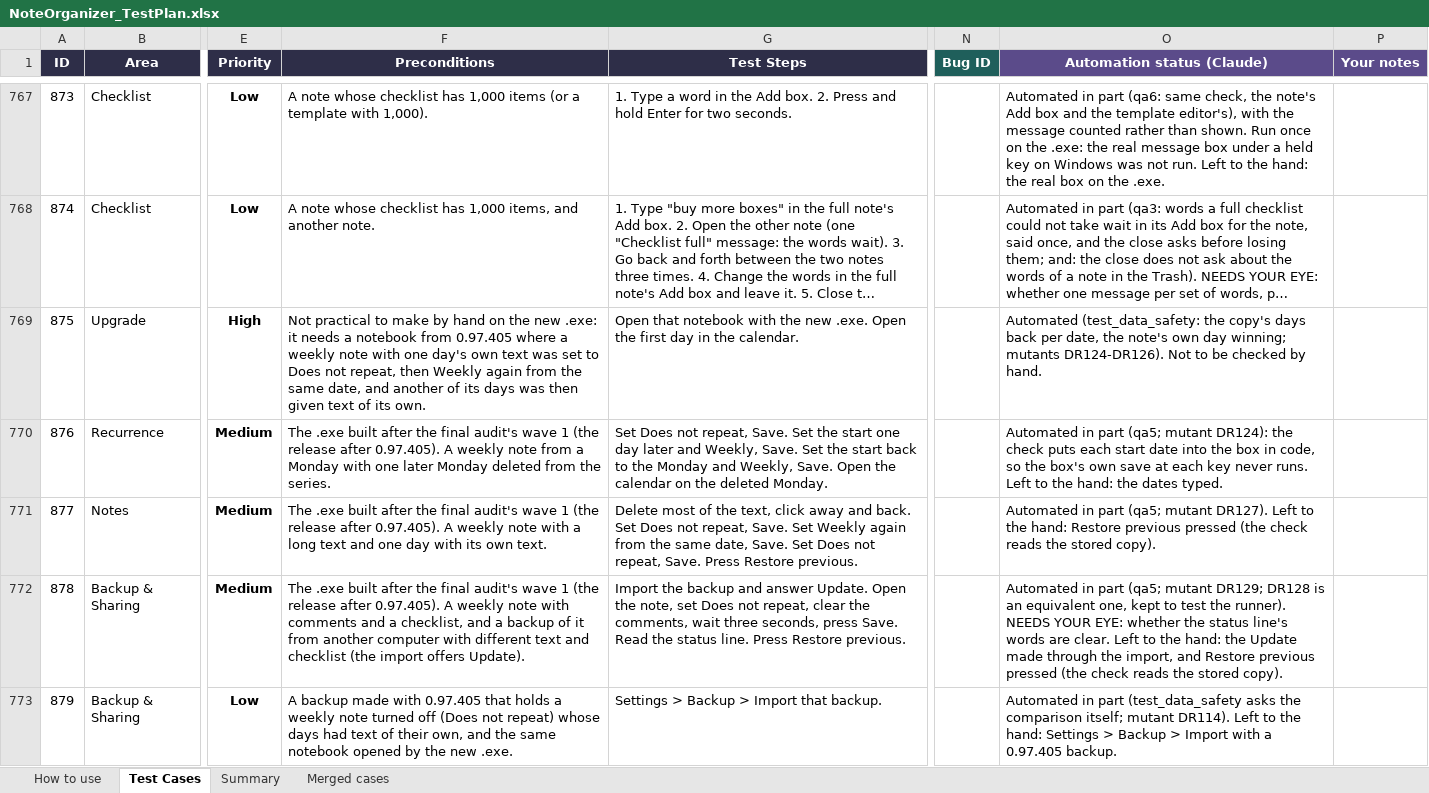
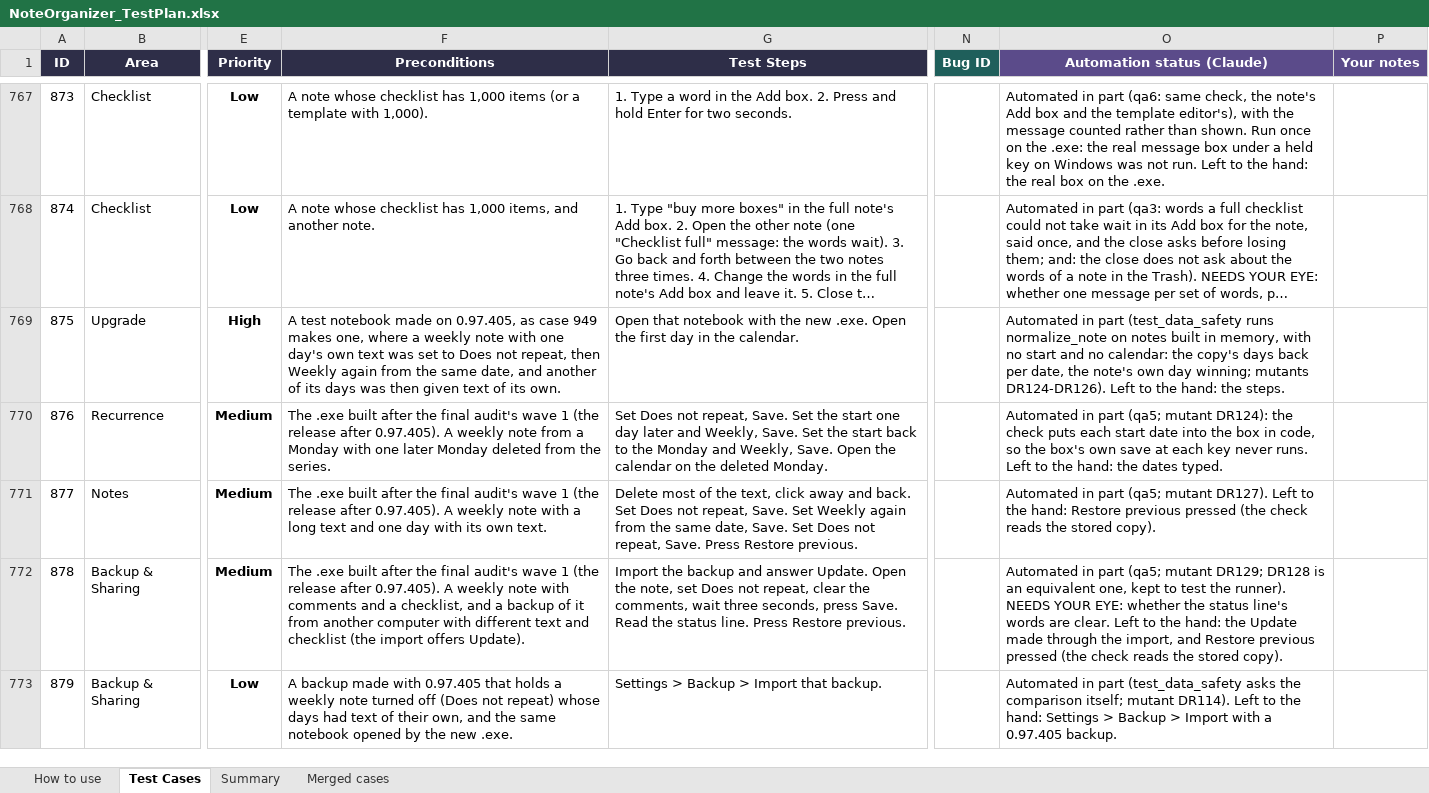
Before and after one commit to AlexandraMoldovan95/noteOrganizer, an Excel workbook: qa/NoteOrganizer_TestPlan.xlsx, sheet Test Cases, drawn as a sheet; only a part is shown, gaps mark what is left out; long unchanged cells end in …; values as stored, in another font and other column widths than the file's, no borders; conditional formats not drawn; the diff covers the shown part only; the diff names each change by its address in the sheet, - before the commit and + after, or states it on an @@ line.

```diff
--- a/qa/NoteOrganizer_TestPlan.xlsx (sheet Test Cases)
+++ b/qa/NoteOrganizer_TestPlan.xlsx (sheet Test Cases)
-F769 (Preconditions): Not practical to make by hand on the new .exe: it needs a notebook from 0.97.405 where a…
+F769 (Preconditions): A test notebook made on 0.97.405, as case 949 makes one, where a…
-O769 (Automation status (Claude)): Automated (test_data_safety: the copy's days back per date, the note's own day winning; mutants DR124-DR126). Not to be checked by hand.
+O769 (Automation status (Claude)): Automated in part (test_data_safety runs normalize_note on notes built in memory, with no start and no calendar: the copy's days back per date, the note's own day winning; mutants DR124-DR126). Left to the hand: the steps.
```
Also changed, not shown: 23 edited cells elsewhere in this sheet, 4 other files.
